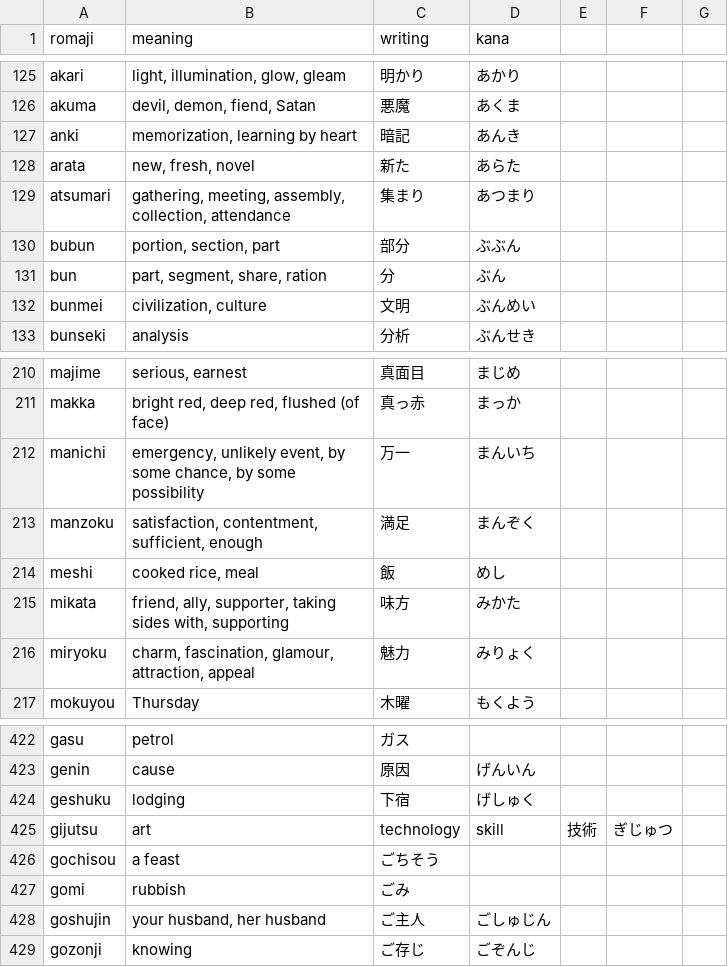
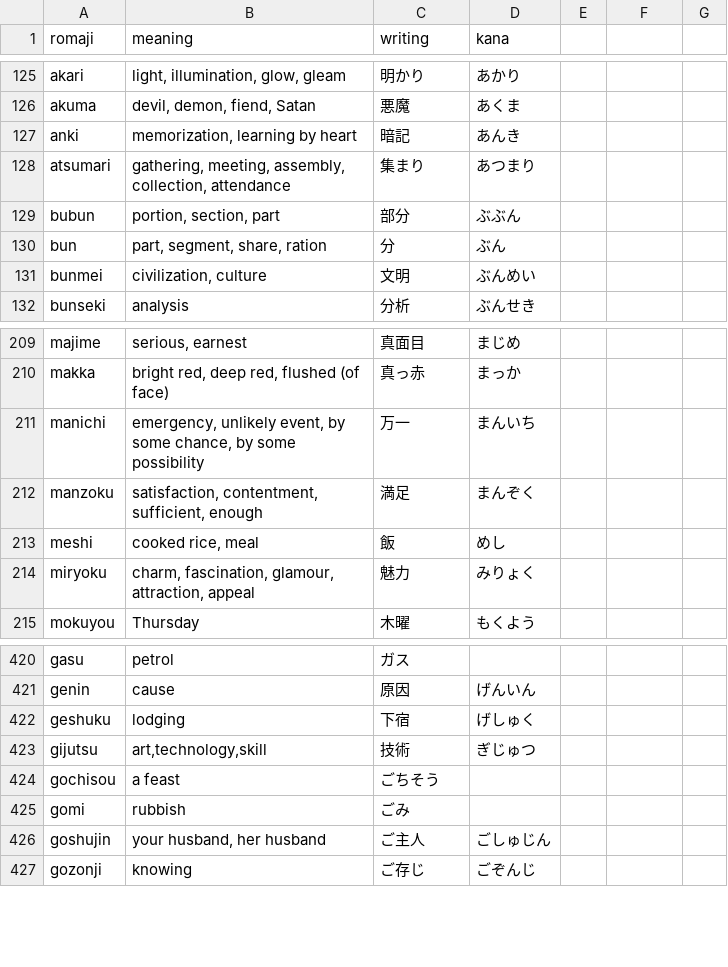
Before and after one commit to nougat-the-cat/kanjinotes, a CSV file: public/vocabulary_test_set.csv, drawn as a sheet; only a part is shown, gaps mark what is left out; removed rows and columns are numbered as before the commit, all else as after; the diff names each change by its address in the sheet, - before the commit and + after, or states it on an @@ line.

```diff
--- a/public/vocabulary_test_set.csv
+++ b/public/vocabulary_test_set.csv
-row 128: arata | new, fresh, novel | 新た | あらた
-row 215: mikata | friend, ally, supporter, taking sides with, supporting | 味方 | みかた
-row 425: gijutsu | art | technology | skill | 技術 | ぎじゅつ
+row 423: gijutsu | art,technology,skill | 技術 | ぎじゅつ
```
Also changed, not shown: 2 other files.
